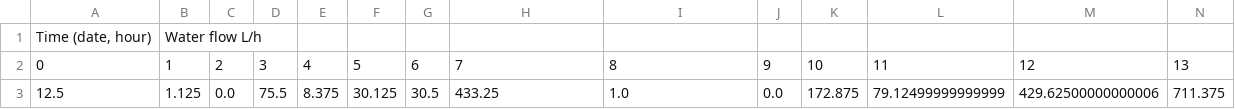
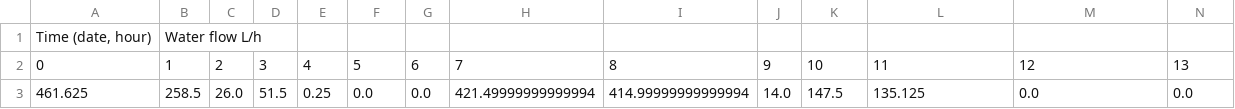
Before and after one commit to Gijscvut/Prediction-model, a CSV file: Predicted consumption.csv, drawn as a sheet; only a part is shown; removed rows and columns are numbered as before the commit, all else as after; rows hold the shown columns only; the diff names each change by its address in the sheet, - before the commit and + after, or states it on an @@ line.

Commit message:
Adjusted numbers so the values are in line with baseline (manual) simulation.

```diff
--- a/Predicted consumption.csv
+++ b/Predicted consumption.csv
-row 3: 12.5 | 1.125 | 0.0 | 75.5 | 8.375 | 30.125 | 30.5 | 433.25 | 1.0 | 0.0 | 172.875 | 79.12499999999999 | 429.62500000000006 | 711.375
+row 3: 461.625 | 258.5 | 26.0 | 51.5 | 0.25 | 0.0 | 0.0 | 421.49999999999994 | 414.99999999999994 | 14.0 | 147.5 | 135.125 | 0.0 | 0.0
```
Also changed, not shown: 1 other file.
